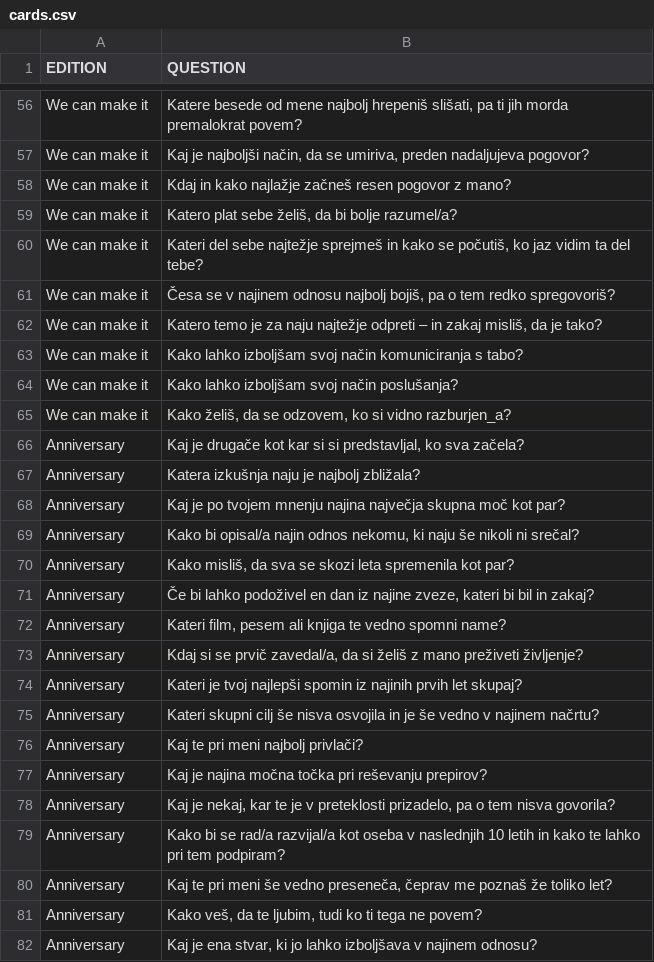
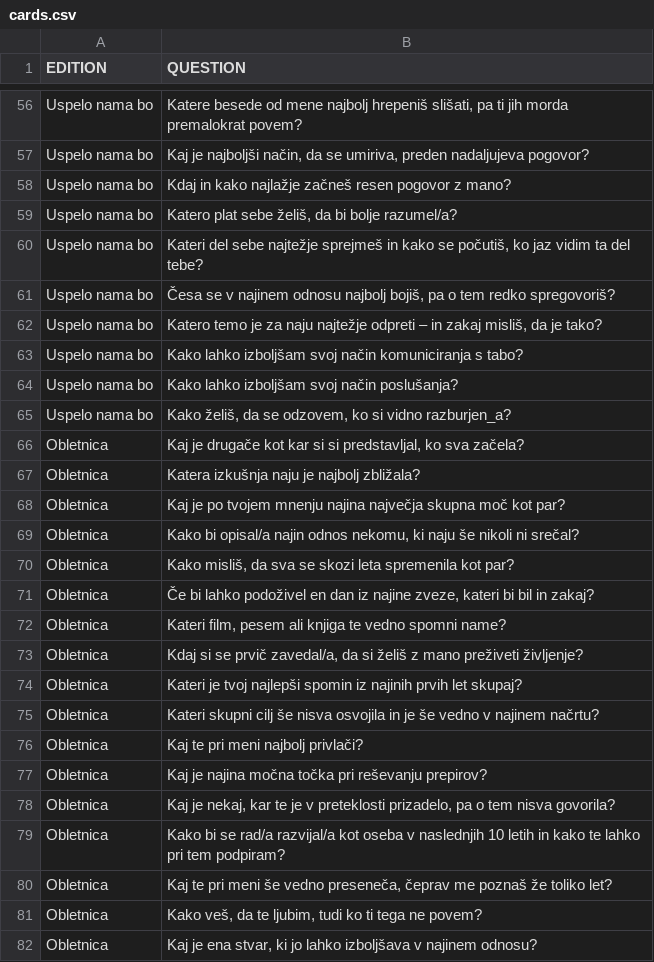
Before and after one commit to AnjaTrobec/coupleCards, a CSV file: cards.csv, drawn as a sheet; only a part is shown, gaps mark what is left out; the diff covers the shown part only; the diff names each change by its address in the sheet, - before the commit and + after, or states it on an @@ line.

```diff
--- a/cards.csv
+++ b/cards.csv
-A56:A65 (EDITION): We can make it
+A56:A65 (EDITION): Uspelo nama bo
-A66:A82 (EDITION): Anniversary
+A66:A82 (EDITION): Obletnica
```
Also changed, not shown: 89 edited cells elsewhere in this file.
